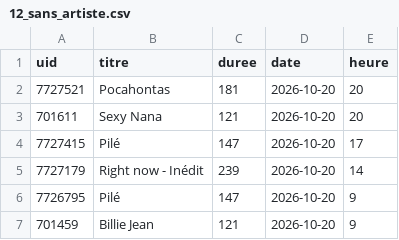
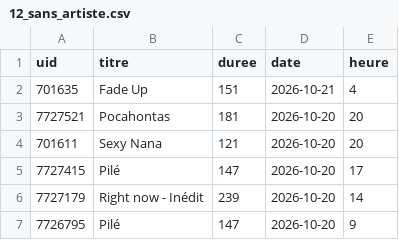
Before and after one commit to gunout/skyrock-monitor, a CSV file: resultats/12_sans_artiste.csv, drawn as a sheet; only a part is shown; the shorter side is filled out with more unchanged rows; the diff names each change by its address in the sheet, - before the commit and + after, or states it on an @@ line.

```diff
--- a/resultats/12_sans_artiste.csv
+++ b/resultats/12_sans_artiste.csv
+row 2: 701635 | Fade Up | 151 | 2026-10-21 | 4
```
Also changed, not shown: resultats/04_repartition_journaliere.csv, resultats/05_top_artiste_par_heure.csv, 16 other files.
